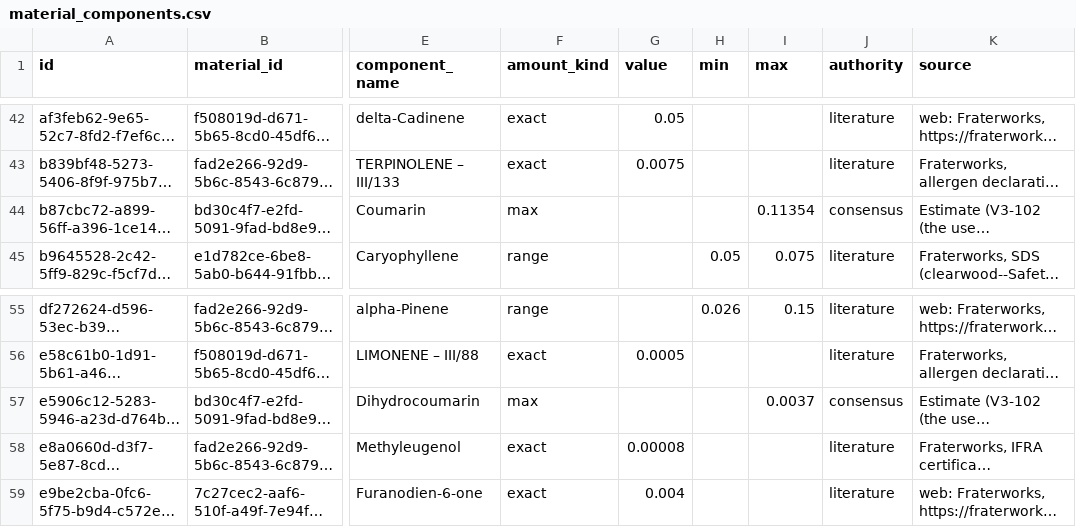
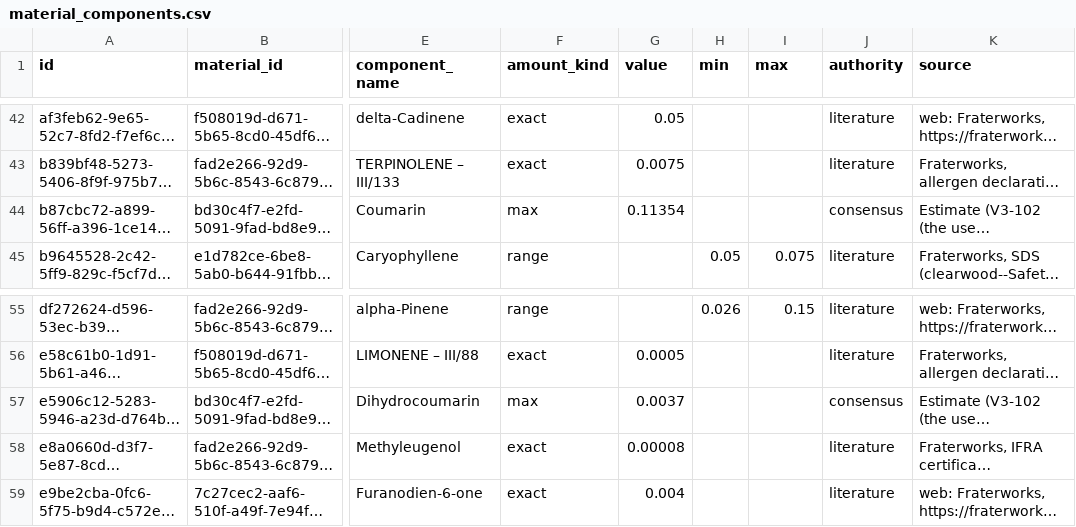
Before and after one commit to smortenax/perfumeria-app, a CSV file: migracion-v3/tandas/52-tinturas/material_components.csv, drawn as a sheet; only a part is shown, gaps mark what is left out; long unchanged cells end in …; the diff names each change by its address in the sheet, - before the commit and + after, or states it on an @@ line.

```diff
--- a/migracion-v3/tandas/52-tinturas/material_components.csv
+++ b/migracion-v3/tandas/52-tinturas/material_components.csv
-G44 (value): (empty)
+G44 (value): 0.11354
-I44 (max): 0.11354
+I44 (max): (empty)
-G57 (value): (empty)
+G57 (value): 0.0037
-I57 (max): 0.0037
+I57 (max): (empty)
```
Also changed, not shown: migracion-v3/tandas/54-bergamota/material_components.csv, migracion-v3/tandas/aprobadas.csv, 5 other files.
